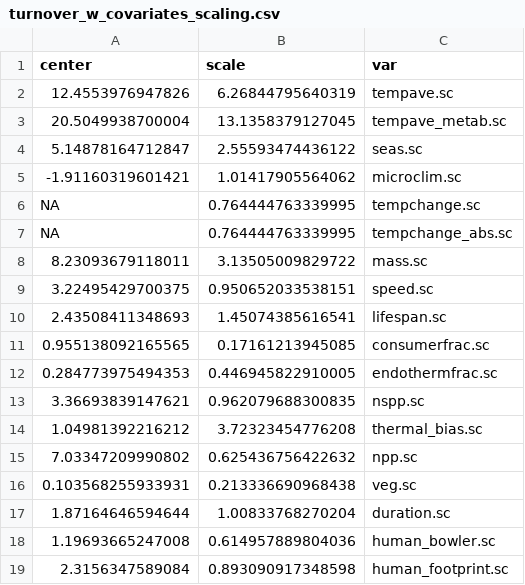
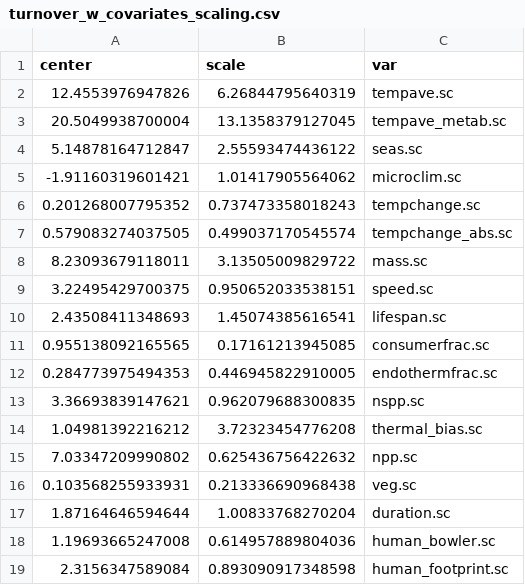
Before and after one commit to pinskylab/climate_community_crossrealm, a CSV file: output/turnover_w_covariates_scaling.csv, drawn as a sheet.

Commit message:
Center tempchange, DHARMa model evals, try model w/out RE slopes

```diff
--- a/output/turnover_w_covariates_scaling.csv
+++ b/output/turnover_w_covariates_scaling.csv
@@ -5,4 +5,4 @@
 "-1.91160319601421","1.01417905564062","microclim.sc"
-"NA","0.764444763339995","tempchange.sc"
-"NA","0.764444763339995","tempchange_abs.sc"
+"0.201268007795352","0.737473358018243","tempchange.sc"
+"0.579083274037505","0.499037170545574","tempchange_abs.sc"
 "8.23093679118011","3.13505009829722","mass.sc"
```
Also changed, not shown: 4 other files.
